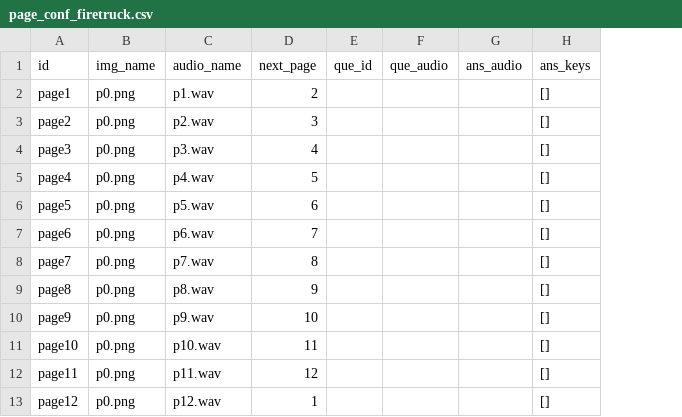
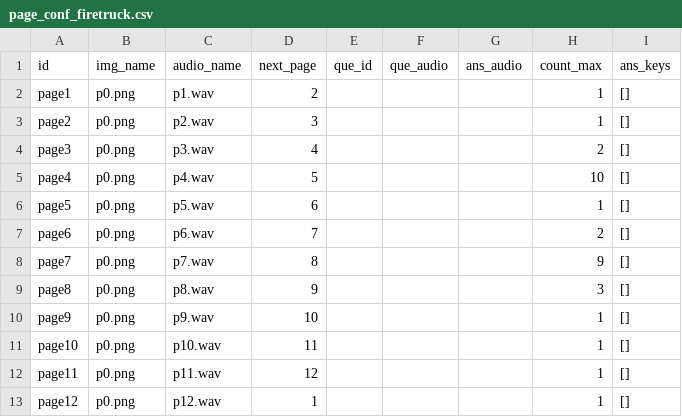
Before and after one commit to Changshama/interactive-reading-demo, a CSV file: page_conf_firetruck.csv, drawn as a sheet; the diff names each change by its address in the sheet, - before the commit and + after, or states it on an @@ line.

Commit message:
add max question attempts

```diff
--- a/page_conf_firetruck.csv
+++ b/page_conf_firetruck.csv
+column H (count_max), rows 2-13: 1 | 1 | 2 | 10 | 1 | 2 | 9 | 3 | 1 | 1 | 1 | 1
```
